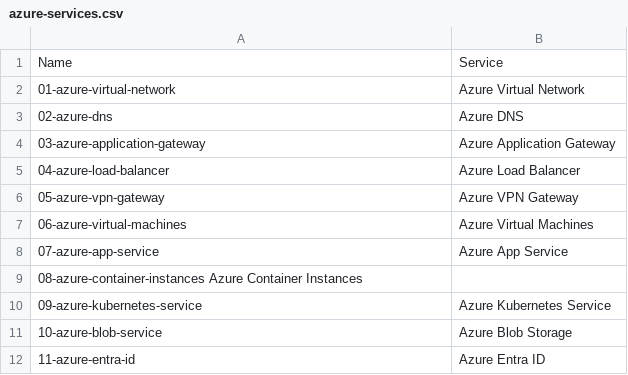
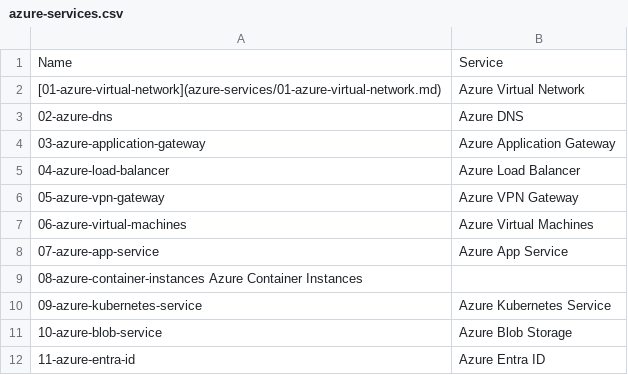
Before and after one commit to DeanWilsonDev/azure-admin-associate, a CSV file: azure-admin-associate/services/azure-services.csv, drawn as a sheet.

Commit message:
fix services links

```diff
--- a/azure-admin-associate/services/azure-services.csv
+++ b/azure-admin-associate/services/azure-services.csv
@@ -1,3 +1,3 @@
 Name,                          Service
-01-azure-virtual-network,      Azure Virtual Network
+[01-azure-virtual-network](azure-services/01-azure-virtual-network.md),      Azure Virtual Network
 02-azure-dns,                  Azure DNS
```
Also changed, not shown: 1 other file.
